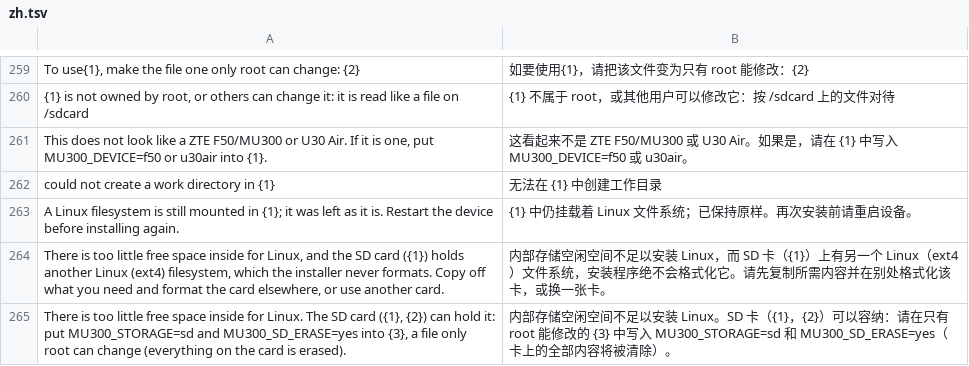
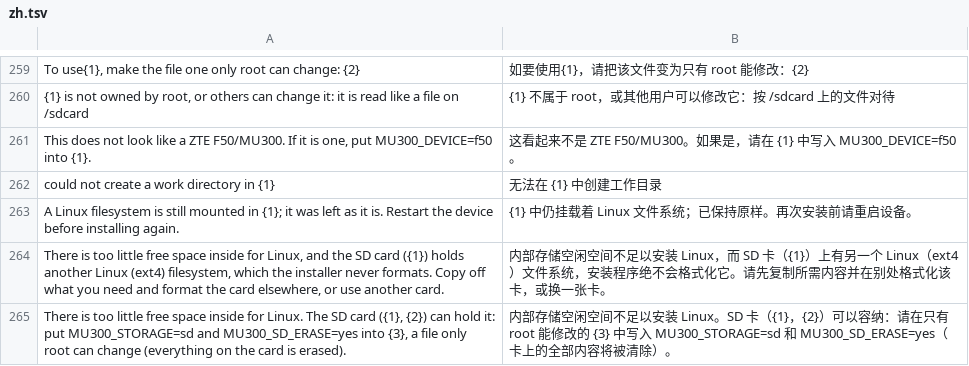
Before and after one commit to dikeckaan/mu300-linux, a TSV file: i18n/zh.tsv, drawn as a sheet; only a part is shown, gaps mark what is left out.

```diff
--- a/i18n/zh.tsv
+++ b/i18n/zh.tsv
@@ -260,3 +260,3 @@ To use{1}, make the file one only root can change: {2}	如要使用{1}，请把
 {1} is not owned by root, or others can change it: it is read like a file on /sdcard	{1} 不属于 root，或其他用户可以修改它：按 /sdcard 上的文件对待
-This does not look like a ZTE F50/MU300 or U30 Air. If it is one, put MU300_DEVICE=f50 or u30air into {1}.	这看起来不是 ZTE F50/MU300 或 U30 Air。如果是，请在 {1} 中写入 MU300_DEVICE=f50 或 u30air。
+This does not look like a ZTE F50/MU300. If it is one, put MU300_DEVICE=f50 into {1}.	这看起来不是 ZTE F50/MU300。如果是，请在 {1} 中写入 MU300_DEVICE=f50。
 could not create a work directory in {1}	无法在 {1} 中创建工作目录
```
Also changed, not shown: i18n/tr.tsv, 2 other files.
